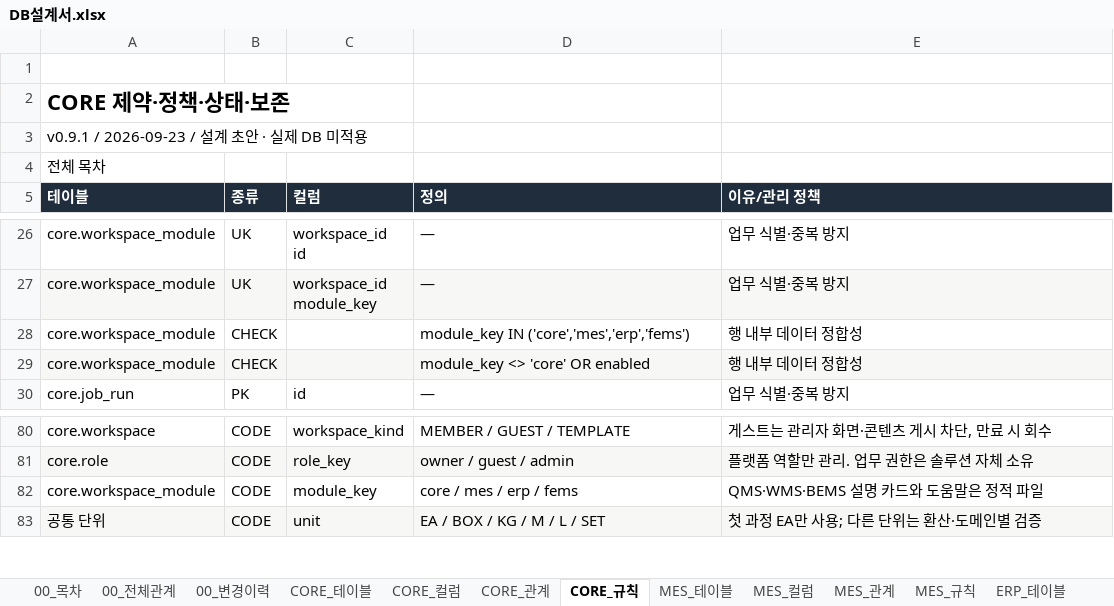
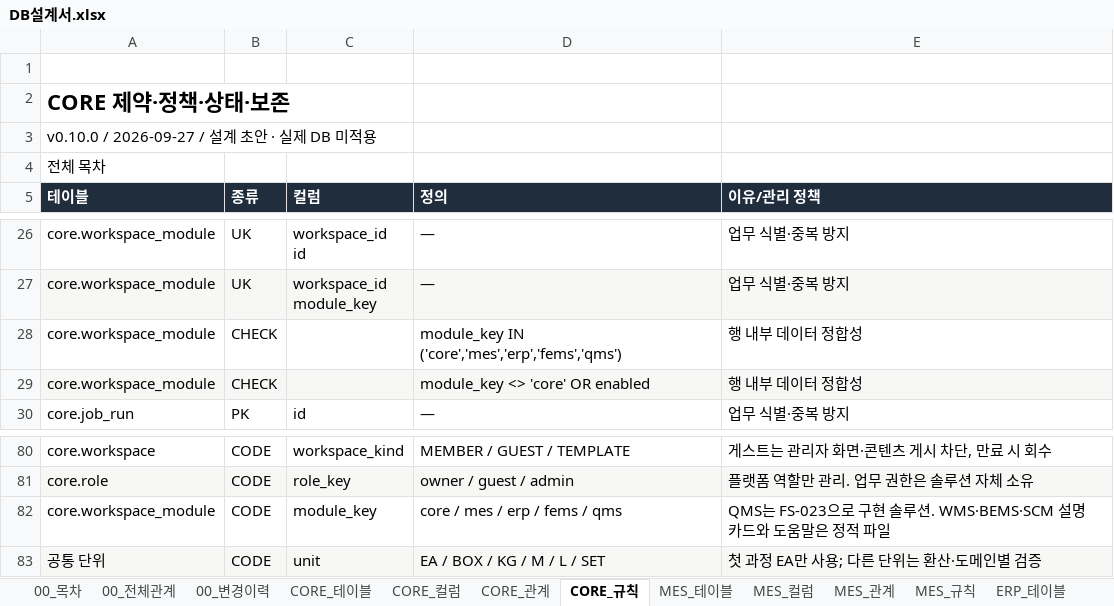
Before and after one commit to go8105/factory-studio, an Excel workbook: docs/db/DB설계서.xlsx, sheet CORE_규칙, drawn as a sheet; only a part is shown, gaps mark what is left out; values as stored, in another font and other column widths than the file's, no borders; the diff names each change by its address in the sheet, - before the commit and + after, or states it on an @@ line.

```diff
--- a/docs/db/DB설계서.xlsx (sheet CORE_규칙)
+++ b/docs/db/DB설계서.xlsx (sheet CORE_규칙)
-A3 (테이블): v0.9.1 / 2026-09-23 / 설계 초안 · 실제 DB 미적용
+A3 (테이블): v0.10.0 / 2026-09-27 / 설계 초안 · 실제 DB 미적용
-D28 (정의): module_key IN ('core','mes','erp','fems')
+D28 (정의): module_key IN ('core','mes','erp','fems','qms')
-D82 (정의): core / mes / erp / fems
+D82 (정의): core / mes / erp / fems / qms
-E82 (이유/관리 정책): QMS·WMS·BEMS 설명 카드와 도움말은 정적 파일
+E82 (이유/관리 정책): QMS는 FS-023으로 구현 솔루션. WMS·BEMS·SCM 설명 카드와 도움말은 정적 파일
```
Also changed, not shown: sheet 00_전체관계, sheet 00_목차, sheet 00_변경이력, sheet CORE_테이블, sheet FEMS_테이블, sheet CORE_관계, 12 more sheets, other sheet tabs, 22 other files.
